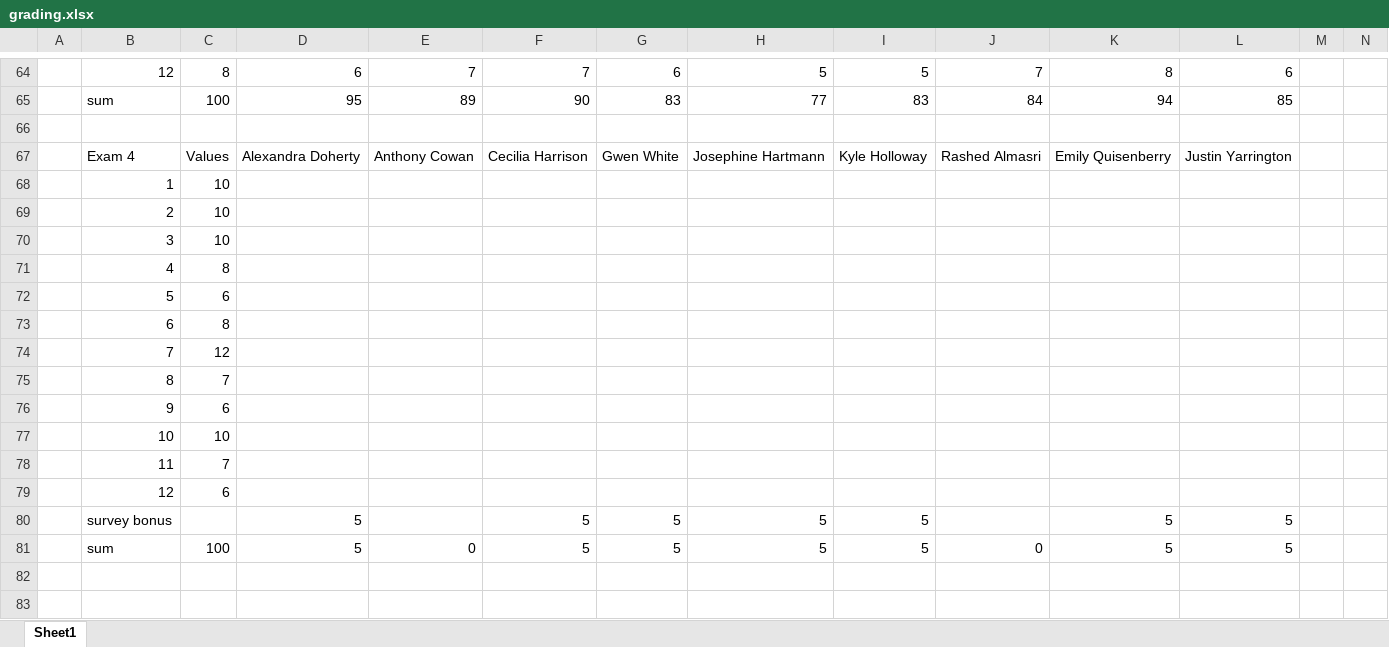
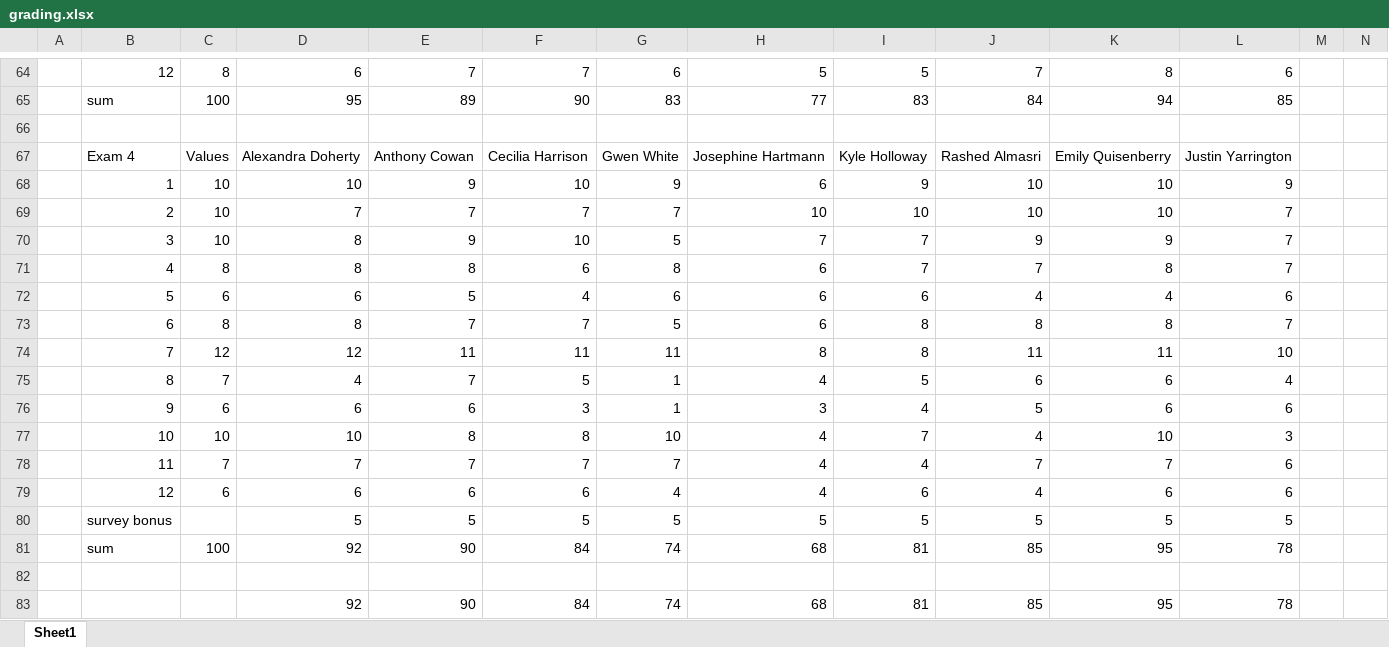
Before and after one commit to benbeeler/TEACHING, an Excel workbook: Advanced Reactor Materials/Fall2025/grading.xlsx, sheet Sheet1, drawn as a sheet; only a part is shown, gaps mark what is left out; values as stored, in another font and other column widths than the file's, no borders; removed rows and columns are numbered as before the commit, all else as after; rows hold the shown columns only; the diff covers the shown part only; the diff names each change by its address in the sheet, - before the commit and + after, or states it on an @@ line.

```diff
--- a/Advanced Reactor Materials/Fall2025/grading.xlsx (sheet Sheet1)
+++ b/Advanced Reactor Materials/Fall2025/grading.xlsx (sheet Sheet1)
-row 68:  | 1 | 10
-row 69:  | 2 | 10
-row 70:  | 3 | 10
-row 71:  | 4 | 8
-row 72:  | 5 | 6
-row 73:  | 6 | 8
-row 74:  | 7 | 12
-row 75:  | 8 | 7
-row 76:  | 9 | 6
-row 77:  | 10 | 10
-row 78:  | 11 | 7
-row 79:  | 12 | 6
+row 68:  | 1 | 10 | 10 | 9 | 10 | 9 | 6 | 9 | 10 | 10 | 9
+row 69:  | 2 | 10 | 7 | 7 | 7 | 7 | 10 | 10 | 10 | 10 | 7
+row 70:  | 3 | 10 | 8 | 9 | 10 | 5 | 7 | 7 | 9 | 9 | 7
+row 71:  | 4 | 8 | 8 | 8 | 6 | 8 | 6 | 7 | 7 | 8 | 7
+row 72:  | 5 | 6 | 6 | 5 | 4 | 6 | 6 | 6 | 4 | 4 | 6
+row 73:  | 6 | 8 | 8 | 7 | 7 | 5 | 6 | 8 | 8 | 8 | 7
+row 74:  | 7 | 12 | 12 | 11 | 11 | 11 | 8 | 8 | 11 | 11 | 10
+row 75:  | 8 | 7 | 4 | 7 | 5 | 1 | 4 | 5 | 6 | 6 | 4
+row 76:  | 9 | 6 | 6 | 6 | 3 | 1 | 3 | 4 | 5 | 6 | 6
+row 77:  | 10 | 10 | 10 | 8 | 8 | 10 | 4 | 7 | 4 | 10 | 3
+row 78:  | 11 | 7 | 7 | 7 | 7 | 7 | 4 | 4 | 7 | 7 | 6
+row 79:  | 12 | 6 | 6 | 6 | 6 | 4 | 4 | 6 | 4 | 6 | 6
-E80: (empty)
+E80: 5
-J80: (empty)
+J80: 5
+row 81:  | sum | 100 | 92 | 90 | 84 | 74 | 68 | 81 | 85 | 95 | 78
-row 82:  | sum | 100 | 5 | 0 | 5 | 5 | 5 | 5 | 0 | 5 | 5
+row 82: (empty)
+row 83:  |  |  | 92 | 90 | 84 | 74 | 68 | 81 | 85 | 95 | 78
```
Also changed, not shown: 1 added row, 1 removed row, 45 edited cells and cell formats elsewhere in this sheet, formulas that keep their value, 12 other files.
